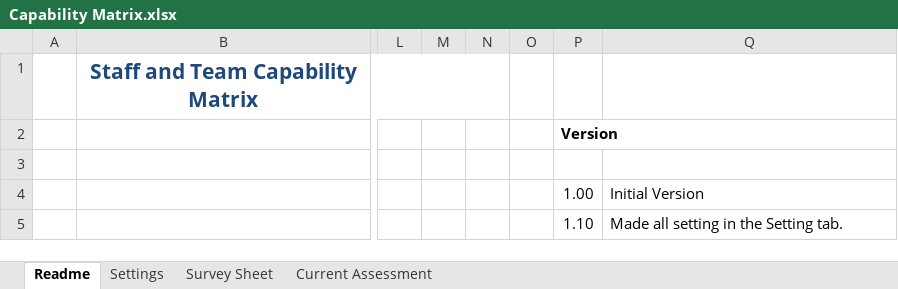
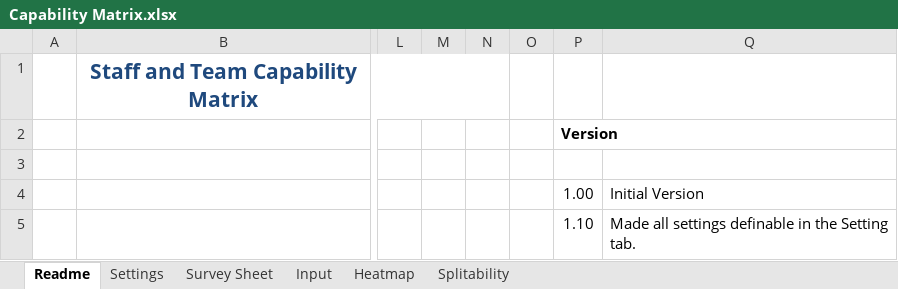
Before and after one commit to FocusedObjective/FocusedObjective.Resources, an Excel workbook: Spreadsheets/Capability Matrix.xlsx, sheet Readme, drawn as a sheet; only a part is shown, gaps mark what is left out; values as stored, in another font and other column widths than the file's, no borders; charts and pictures not drawn; the diff names each change by its address in the sheet, - before the commit and + after, or states it on an @@ line.

```diff
--- a/Spreadsheets/Capability Matrix.xlsx (sheet Readme)
+++ b/Spreadsheets/Capability Matrix.xlsx (sheet Readme)
-sheet tab: Current Assessment
+sheet tab: Input
+sheet tab: Heatmap
+sheet tab: Splitability
-Q5: Made all setting in the Setting tab.
+Q5: Made all settings definable in the Setting tab.
```
Also changed, not shown: sheet Input, sheet Settings, sheet Survey Sheet, formulas that keep their value, charts or pictures, 3 other files.
